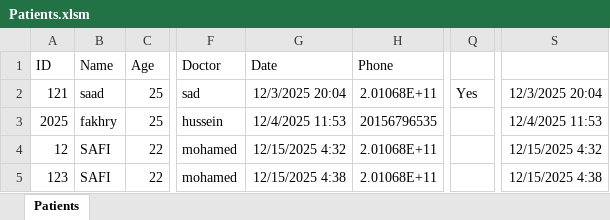
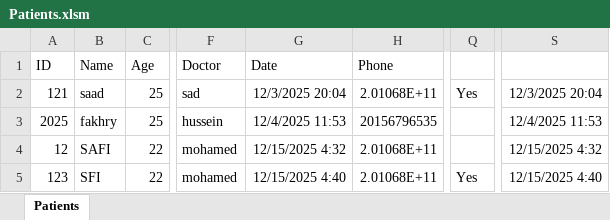
Before and after one commit to sfi7/safi-lab-new, an Excel workbook: Patients.xlsm, sheet Patients, drawn as a sheet; only a part is shown, gaps mark what is left out; values as stored, in another font and other column widths than the file's, no borders; charts and pictures not drawn; the diff names each change by its address in the sheet, - before the commit and + after, or states it on an @@ line.

Commit message:
Update report for patient 123

```diff
--- a/Patients.xlsm (sheet Patients)
+++ b/Patients.xlsm (sheet Patients)
-B5 (Name): SAFI
+B5 (Name): SFI
-G5 (Date): 12/15/2025 4:38
+G5 (Date): 12/15/2025 4:40
-Q5: (empty)
+Q5: Yes
-S5: 12/15/2025 4:38
+S5: 12/15/2025 4:40
```
Also changed, not shown: charts or pictures, 4 other files.
